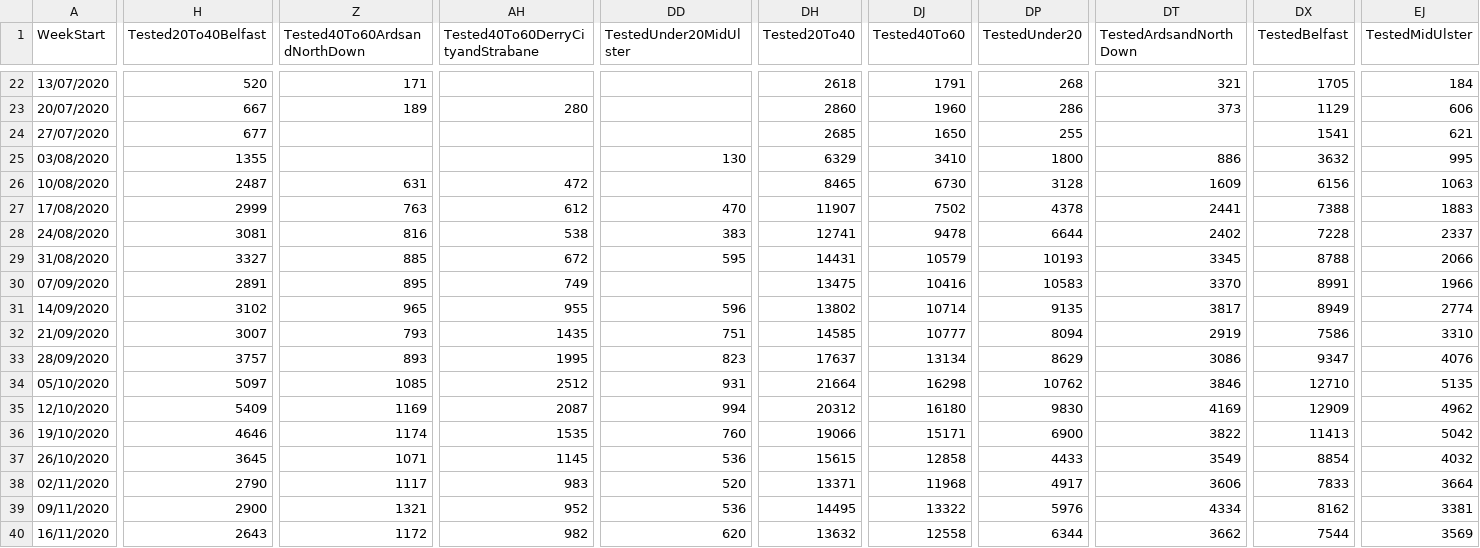
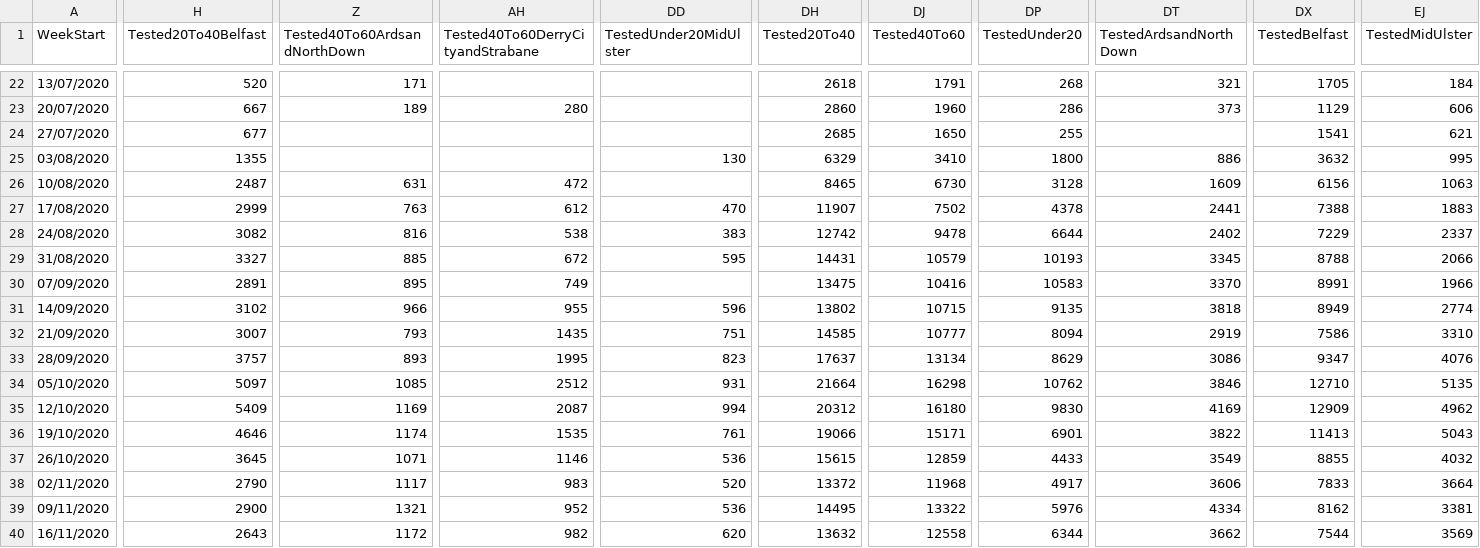
Before and after one commit to CatsAgainstCovid/IrelandCovidData, a CSV file: Outputs/NIDailyReports/NorthenIrelandWeekly.csv, drawn as a sheet; only a part is shown, gaps mark what is left out; the diff covers the shown part only; the diff names each change by its address in the sheet, - before the commit and + after, or states it on an @@ line.

```diff
--- a/Outputs/NIDailyReports/NorthenIrelandWeekly.csv
+++ b/Outputs/NIDailyReports/NorthenIrelandWeekly.csv
-H28 (Tested20To40Belfast): 3081
+H28 (Tested20To40Belfast): 3082
-DH28 (Tested20To40): 12741
+DH28 (Tested20To40): 12742
-DX28 (TestedBelfast): 7228
+DX28 (TestedBelfast): 7229
-Z31 (Tested40To60ArdsandNorthDown): 965
+Z31 (Tested40To60ArdsandNorthDown): 966
-DJ31 (Tested40To60): 10714
+DJ31 (Tested40To60): 10715
-DT31 (TestedArdsandNorthDown): 3817
+DT31 (TestedArdsandNorthDown): 3818
-DD36 (TestedUnder20MidUlster): 760
+DD36 (TestedUnder20MidUlster): 761
-DP36 (TestedUnder20): 6900
+DP36 (TestedUnder20): 6901
-EJ36 (TestedMidUlster): 5042
+EJ36 (TestedMidUlster): 5043
-AH37 (Tested40To60DerryCityandStrabane): 1145
+AH37 (Tested40To60DerryCityandStrabane): 1146
-DJ37 (Tested40To60): 12858
+DJ37 (Tested40To60): 12859
-DX37 (TestedBelfast): 8854
+DX37 (TestedBelfast): 8855
-DH38 (Tested20To40): 13371
+DH38 (Tested20To40): 13372
```
Also changed, not shown: 86 edited cells elsewhere in this file.
